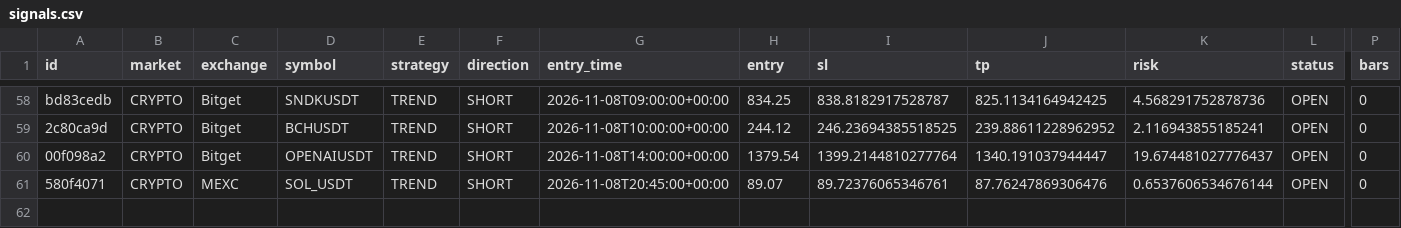
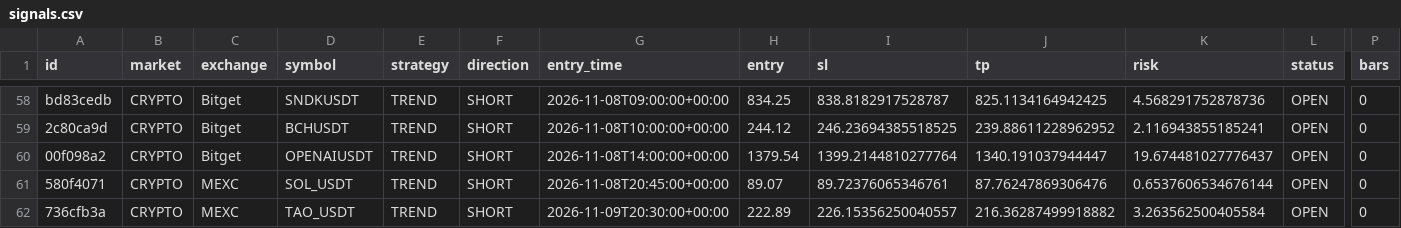
Before and after one commit to sergsm2013-create/crypto-short-scanner, a CSV file: signals.csv, drawn as a sheet; only a part is shown, gaps mark what is left out; rows hold the shown columns only; the diff names each change by its address in the sheet, - before the commit and + after, or states it on an @@ line.

```diff
--- a/signals.csv
+++ b/signals.csv
+row 62: 736cfb3a | CRYPTO | MEXC | TAO_USDT | TREND | SHORT | 2026-11-09T20:30:00+00:00 | 222.89 | 226.15356250040557 | 216.36287499918882 | 3.263562500405584 | OPEN | 0
```
